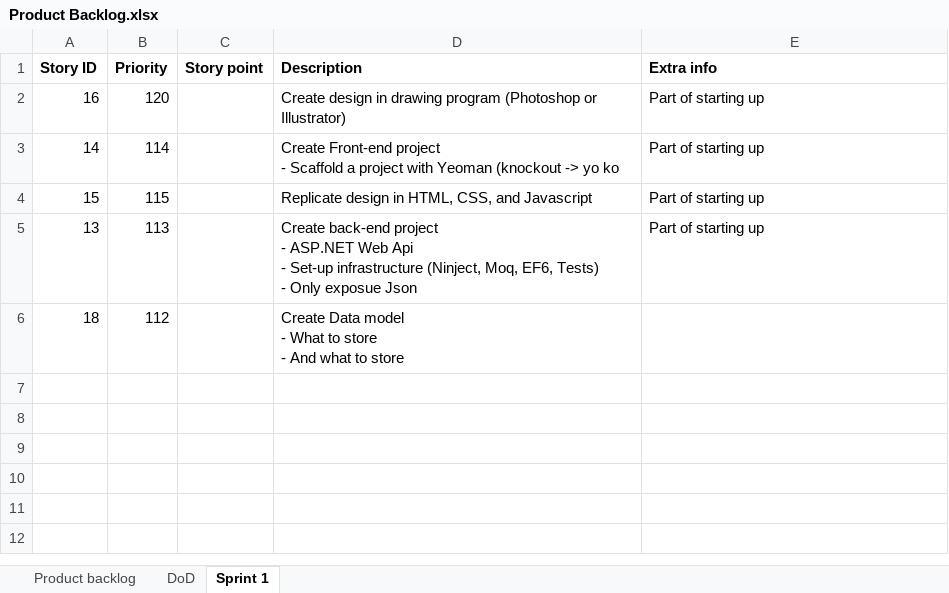
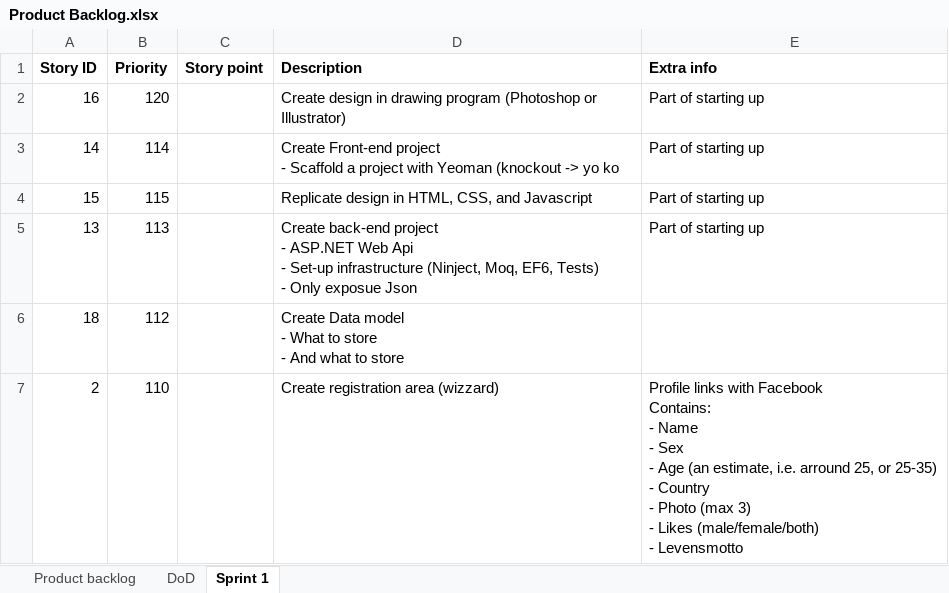
Before and after one commit to dimitritoonen/Catch, an Excel workbook: doc/Product Backlog.xlsx, sheet Sprint 1, drawn as a sheet; values as stored, in another font and other column widths than the file's, no borders; ↵ is a line break in a cell; the diff names each change by its address in the sheet, - before the commit and + after, or states it on an @@ line.

Commit message:
Finished back-end infrastructure, added registration page

```diff
--- a/doc/Product Backlog.xlsx (sheet Sprint 1)
+++ b/doc/Product Backlog.xlsx (sheet Sprint 1)
+row 7: 2 | 110 |  | Create registration area (wizzard) | Profile links with Facebook ↵ Contains: ↵ - Name ↵ - Sex ↵ - Age (an estimate, i.e. arround 25, or 25-35) ↵ - Country ↵ - Photo (max 3) ↵ - Likes (male/female/both) ↵ - Levensmotto
```
Also changed, not shown: sheet Product backlog, 47 other files.
